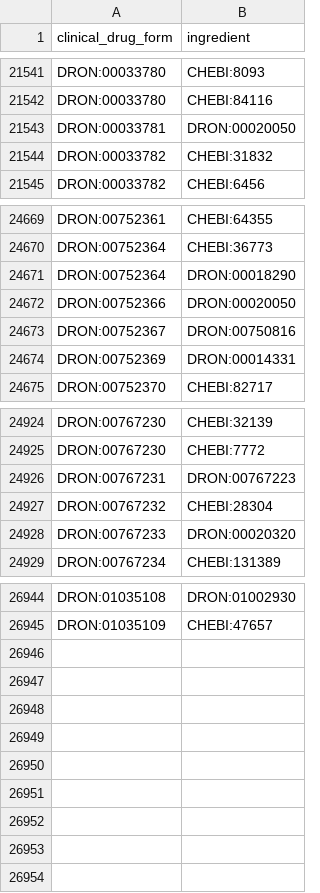
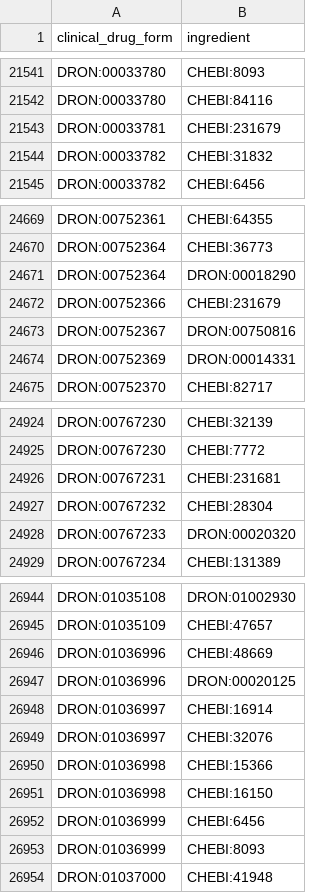
Before and after one commit to mcwdsi/dron, a TSV file: src/templates/clinical_drug_form_ingredient.tsv, drawn as a sheet; only a part is shown, gaps mark what is left out.

```diff
--- a/src/templates/clinical_drug_form_ingredient.tsv
+++ b/src/templates/clinical_drug_form_ingredient.tsv
@@ -21542,3 +21542,3 @@ DRON:00033780	CHEBI:8093
 DRON:00033780	CHEBI:84116
-DRON:00033781	DRON:00020050
+DRON:00033781	CHEBI:231679
 DRON:00033782	CHEBI:31832
@@ -24671,3 +24671,3 @@ DRON:00752364	CHEBI:36773
 DRON:00752364	DRON:00018290
-DRON:00752366	DRON:00020050
+DRON:00752366	CHEBI:231679
 DRON:00752367	DRON:00750816
@@ -24925,3 +24925,3 @@ DRON:00767230	CHEBI:32139
 DRON:00767230	CHEBI:7772
-DRON:00767231	DRON:00767223
+DRON:00767231	CHEBI:231681
 DRON:00767232	CHEBI:28304
@@ -26945 +26945,10 @@ DRON:01035108	DRON:01002930
 DRON:01035109	CHEBI:47657
+DRON:01036996	CHEBI:48669
+DRON:01036996	DRON:00020125
+DRON:01036997	CHEBI:16914
+DRON:01036997	CHEBI:32076
+DRON:01036998	CHEBI:15366
+DRON:01036998	CHEBI:16150
+DRON:01036999	CHEBI:6456
+DRON:01036999	CHEBI:8093
+DRON:01037000	CHEBI:41948
```
Also changed, not shown: src/templates/ingredient.tsv, src/templates/obsolete.tsv, 7 other files.
